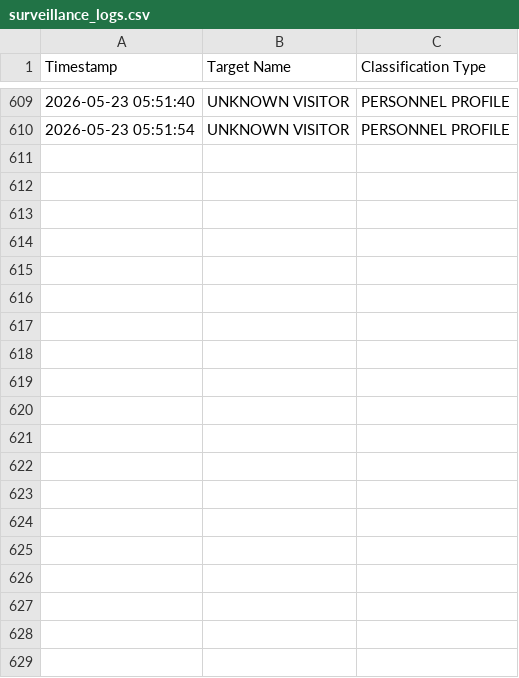
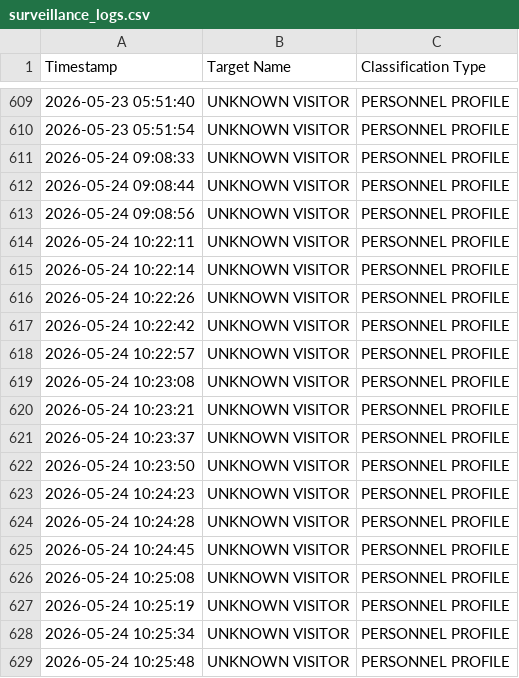
Before and after one commit to Brahmi30/HAL_SURVEILLANCE_PROJECT, a CSV file: surveillance_logs.csv, drawn as a sheet; only a part is shown, gaps mark what is left out; the diff covers the shown part only.

```diff
--- a/surveillance_logs.csv
+++ b/surveillance_logs.csv
@@ -610 +610,20 @@ Timestamp,Target Name,Classification Type
 2026-05-23 05:51:54,UNKNOWN VISITOR,PERSONNEL PROFILE
+2026-05-24 09:08:33,UNKNOWN VISITOR,PERSONNEL PROFILE
+2026-05-24 09:08:44,UNKNOWN VISITOR,PERSONNEL PROFILE
+2026-05-24 09:08:56,UNKNOWN VISITOR,PERSONNEL PROFILE
+2026-05-24 10:22:11,UNKNOWN VISITOR,PERSONNEL PROFILE
+2026-05-24 10:22:14,UNKNOWN VISITOR,PERSONNEL PROFILE
+2026-05-24 10:22:26,UNKNOWN VISITOR,PERSONNEL PROFILE
+2026-05-24 10:22:42,UNKNOWN VISITOR,PERSONNEL PROFILE
+2026-05-24 10:22:57,UNKNOWN VISITOR,PERSONNEL PROFILE
+2026-05-24 10:23:08,UNKNOWN VISITOR,PERSONNEL PROFILE
+2026-05-24 10:23:21,UNKNOWN VISITOR,PERSONNEL PROFILE
+2026-05-24 10:23:37,UNKNOWN VISITOR,PERSONNEL PROFILE
+2026-05-24 10:23:50,UNKNOWN VISITOR,PERSONNEL PROFILE
+2026-05-24 10:24:23,UNKNOWN VISITOR,PERSONNEL PROFILE
+2026-05-24 10:24:28,UNKNOWN VISITOR,PERSONNEL PROFILE
+2026-05-24 10:24:45,UNKNOWN VISITOR,PERSONNEL PROFILE
+2026-05-24 10:25:08,UNKNOWN VISITOR,PERSONNEL PROFILE
+2026-05-24 10:25:19,UNKNOWN VISITOR,PERSONNEL PROFILE
+2026-05-24 10:25:34,UNKNOWN VISITOR,PERSONNEL PROFILE
+2026-05-24 10:25:48,UNKNOWN VISITOR,PERSONNEL PROFILE
```
Also changed, not shown: 40 added rows elsewhere in this file, 10 other files.
